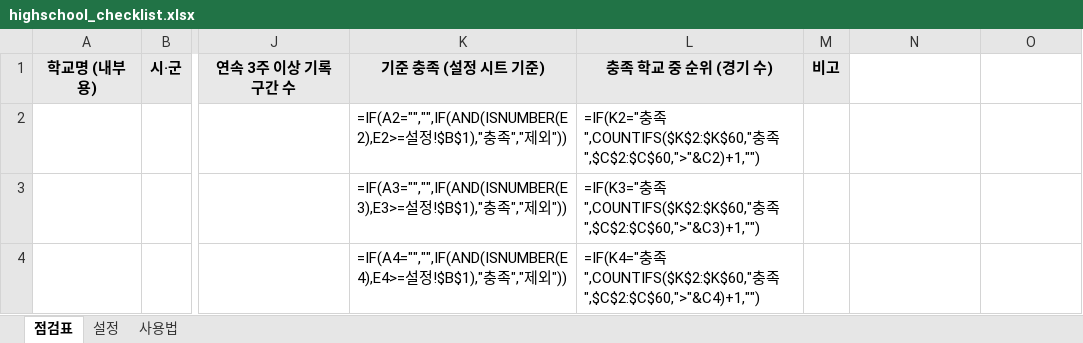
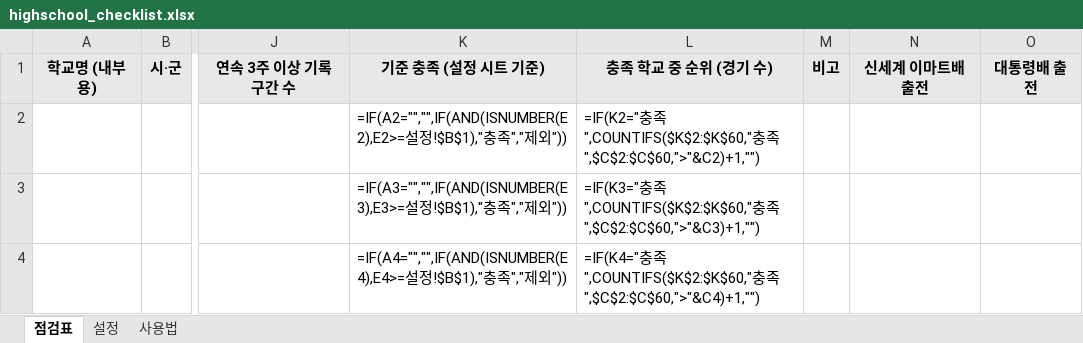
Before and after one commit to ROBINKIM0221/pitch-signal, an Excel workbook: templates/highschool_checklist.xlsx, sheet 점검표, drawn as a sheet; only a part is shown, gaps mark what is left out; values as stored, in another font and other column widths than the file's, no borders; formulas without a stored value are shown as written; conditional formats not drawn; the diff names each change by its address in the sheet, - before the commit and + after, or states it on an @@ line.

Commit message:
templates: 고교 대회 목록에 신세계 이마트배·대통령배 추가

```diff
--- a/templates/highschool_checklist.xlsx (sheet 점검표)
+++ b/templates/highschool_checklist.xlsx (sheet 점검표)
-N1: (empty)
+N1: 신세계 이마트배 출전
-N1:O1 fill: none
+N1:O1 fill: #E8E8E8
-O1: (empty)
+O1: 대통령배 출전
```
Also changed, not shown: sheet 사용법, templates/highschool_input.xlsx.
